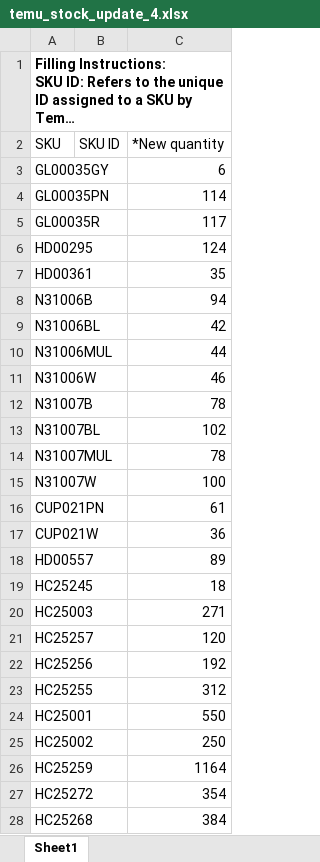
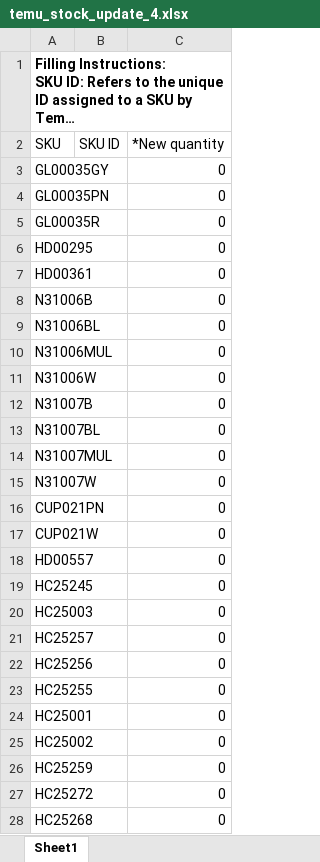
Before and after one commit to bwang008/NimaTemu, an Excel workbook: output/temu_stock_update_4.xlsx, sheet Sheet1, drawn as a sheet; only a part is shown; long unchanged cells end in …; values as stored, in another font and other column widths than the file's, no borders; the diff covers the shown part only; the diff names each change by its address in the sheet, - before the commit and + after, or states it on an @@ line.

```diff
--- a/output/temu_stock_update_4.xlsx (sheet Sheet1)
+++ b/output/temu_stock_update_4.xlsx (sheet Sheet1)
-C3 (*New quantity): 6
+C3 (*New quantity): 0
-C4 (*New quantity): 114
+C4 (*New quantity): 0
-C5 (*New quantity): 117
+C5 (*New quantity): 0
-C6 (*New quantity): 124
+C6 (*New quantity): 0
-C7 (*New quantity): 35
+C7 (*New quantity): 0
-C8 (*New quantity): 94
+C8 (*New quantity): 0
-C9 (*New quantity): 42
+C9 (*New quantity): 0
-C10 (*New quantity): 44
+C10 (*New quantity): 0
-C11 (*New quantity): 46
+C11 (*New quantity): 0
-C12 (*New quantity): 78
+C12 (*New quantity): 0
-C13 (*New quantity): 102
+C13 (*New quantity): 0
-C14 (*New quantity): 78
+C14 (*New quantity): 0
-C15 (*New quantity): 100
+C15 (*New quantity): 0
-C16 (*New quantity): 61
+C16 (*New quantity): 0
-C17 (*New quantity): 36
+C17 (*New quantity): 0
-C18 (*New quantity): 89
+C18 (*New quantity): 0
-C19 (*New quantity): 18
+C19 (*New quantity): 0
-C20 (*New quantity): 271
+C20 (*New quantity): 0
-C21 (*New quantity): 120
+C21 (*New quantity): 0
-C22 (*New quantity): 192
+C22 (*New quantity): 0
-C23 (*New quantity): 312
+C23 (*New quantity): 0
-C24 (*New quantity): 550
+C24 (*New quantity): 0
-C25 (*New quantity): 250
+C25 (*New quantity): 0
-C26 (*New quantity): 1164
+C26 (*New quantity): 0
-C27 (*New quantity): 354
+C27 (*New quantity): 0
-C28 (*New quantity): 384
+C28 (*New quantity): 0
```
Also changed, not shown: 952 edited cells elsewhere in this sheet, output/temu_price_update_4.xlsx, output/temu_stock_update_1.xlsx, 35 other files.
